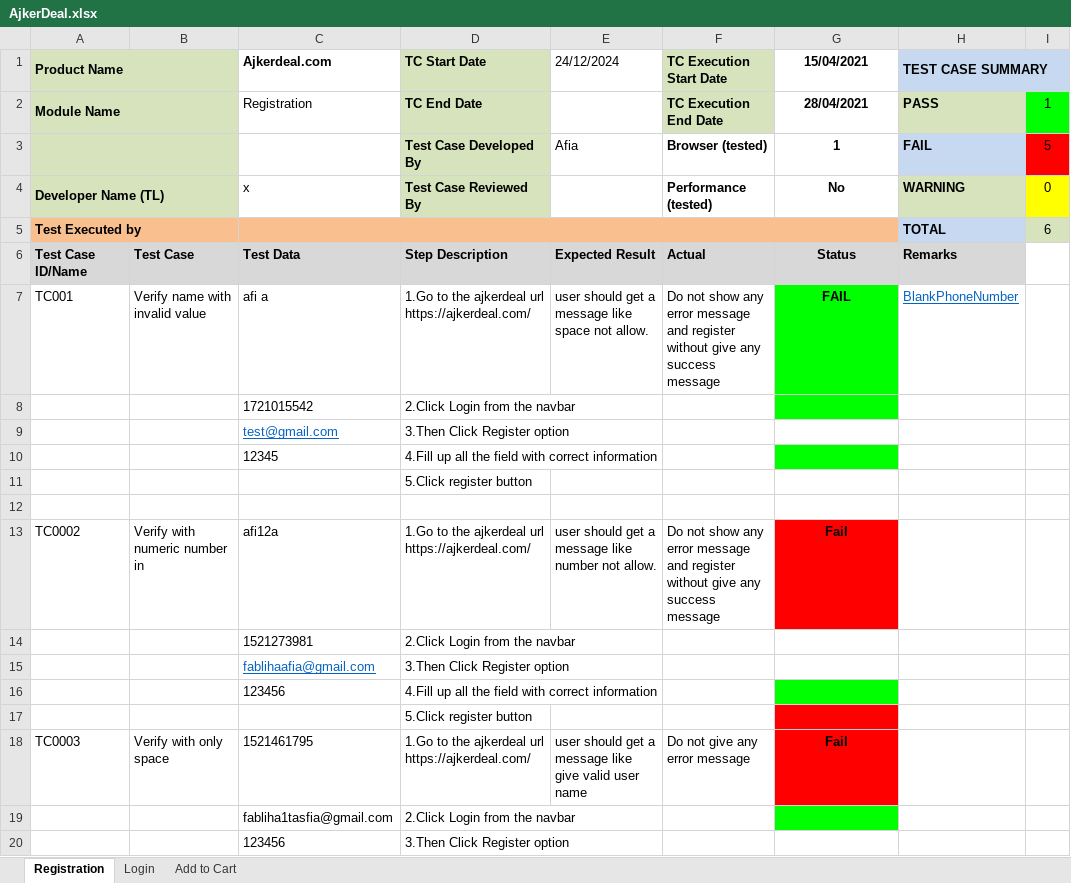
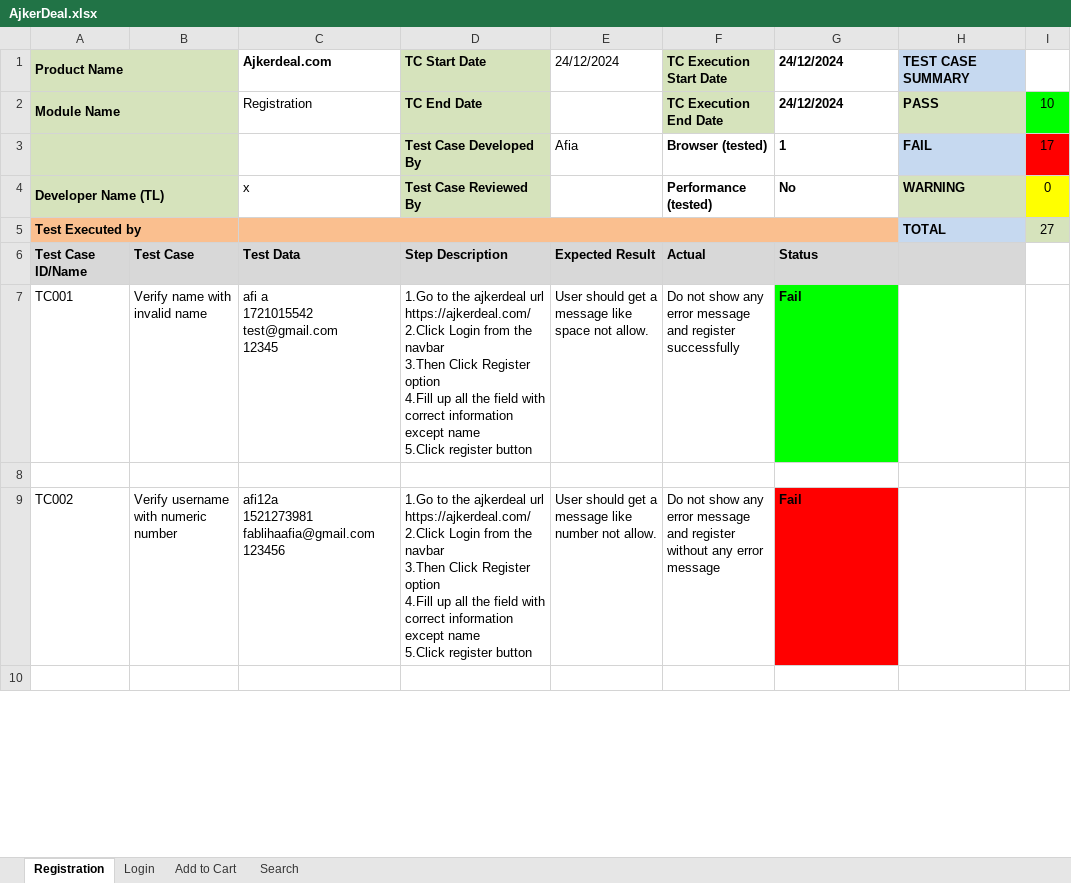
Before and after one commit to fablihaafia/TestCaseForAjkerDeal, an Excel workbook: AjkerDeal.xlsx, sheet Registration, drawn as a sheet; only a part is shown; the shorter side is filled out with more unchanged rows; values as stored, in another font and other column widths than the file's, no borders; conditional formats not drawn; removed rows and columns are numbered as before the commit, all else as after; ↵ is a line break in a cell; the diff covers the shown part only; the diff names each change by its address in the sheet, - before the commit and + after, or states it on an @@ line.

```diff
--- a/AjkerDeal.xlsx (sheet Registration)
+++ b/AjkerDeal.xlsx (sheet Registration)
+sheet tab: Search
-G1: 15/04/2021
+G1: 24/12/2024
-G1:G4 alignment: center
+G1:G4 alignment: left
-H1:I1 merged
-G2 (24/12/2024): 28/04/2021
+G2 (24/12/2024): 24/12/2024
-I2: 1
+I2: 10
-I3: 5
+I3: 17
-I5: 6
+I5: 27
-G6:G7 alignment: center
+G6:G7 alignment: left
-H6 (TEST CASE SUMMARY): Remarks
+H6 (TEST CASE SUMMARY): (empty)
-B7: Verify name with invalid value
+B7: Verify name with invalid name
-C7 (Ajkerdeal.com): afi a
+C7 (Ajkerdeal.com): afi a ↵ 1721015542 ↵ test@gmail.com ↵ 12345
-D7 (TC Start Date): …url https://ajkerdeal.com/
+D7 (TC Start Date): …url https://ajkerdeal.com/ ↵ 2.Click Login from the navbar ↵ 3.Then Click Register option ↵ 4.Fill up all the field with correct information except name ↵ 5.Click register button
-E7 (24/12/2024): user should get…
+E7 (24/12/2024): User should get…
-F7 (TC Execution Start Date): …and register without give any success message
+F7 (TC Execution Start Date): …and register successfully
-G7 (24/12/2024): FAIL
+G7 (24/12/2024): Fail
-H7 (TEST CASE SUMMARY): BlankPhoneNumber
+H7 (TEST CASE SUMMARY): (empty)
-row 8:  |  | 1721015542 | 2.Click Login from the navbar
-row 9:  |  | test@gmail.com | 3.Then Click Register option
-row 10:  |  | 12345 | 4.Fill up all the field with correct information
-row 11:  |  |  | 5.Click register button
-A9 (Product Name): TC0002
+A9 (Product Name): TC002
-B9: Verify with numeric number in
+B9: Verify username with numeric number
-C9 (Ajkerdeal.com): afi12a
+C9 (Ajkerdeal.com): afi12a ↵ 1521273981 ↵ fablihaafia@gmail.com ↵ 123456
-D9 (TC Start Date): …url https://ajkerdeal.com/
+D9 (TC Start Date): …url https://ajkerdeal.com/ ↵ 2.Click Login from the navbar ↵ 3.Then Click Register option ↵ 4.Fill up all the field with correct information except name ↵ 5.Click register button
-E9 (24/12/2024): user should get…
+E9 (24/12/2024): User should get…
-F9 (TC Execution Start Date): …register without give any success message
+F9 (TC Execution Start Date): …register without any error message
-G9 alignment: center
+G9 alignment: left
-row 14:  |  | 1521273981 | 2.Click Login from the navbar
-row 15:  |  | fablihaafia@gmail.com | 3.Then Click Register option
-row 16:  |  | 123456 | 4.Fill up all the field with correct information
-row 17:  |  |  | 5.Click register button
-row 18: TC0003 | Verify with only space | 1521461795 | 1.Go to the ajkerdeal url https://ajkerdeal.com/ | user should get a message like give valid user name | Do not give any error message | Fail
-row 19:  |  | fabliha1tasfia@gmail.com | 2.Click Login from the navbar
-row 20:  |  | 123456 | 3.Then Click Register option
```
Also changed, not shown: 23 added rows, 97 removed rows, 11 edited cells and cell formats elsewhere in this sheet, sheet Add to Cart, sheet Login, formulas that keep their value.
